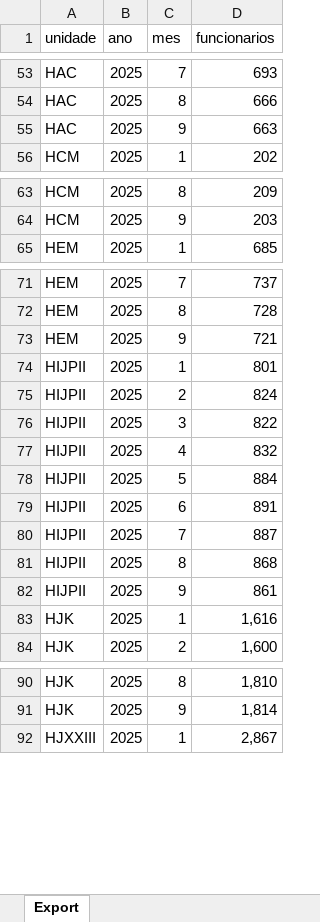
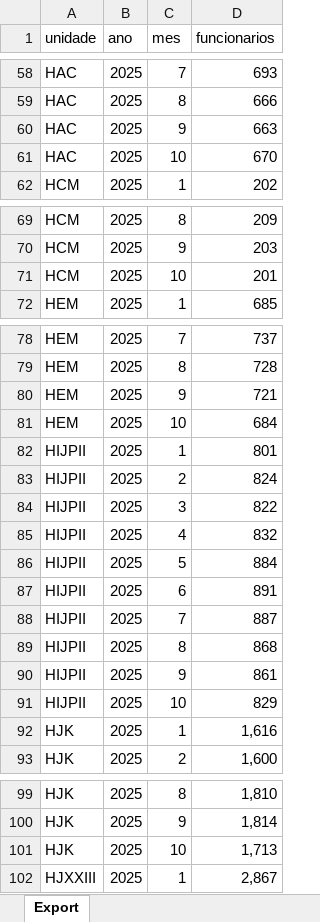
Before and after one commit to transparencia-mg/funcionarios-fhemig, an Excel workbook: upload/funcionarios-2025.xlsx, sheet Export, drawn as a sheet; only a part is shown, gaps mark what is left out; values as stored, in another font and other column widths than the file's, no borders; the diff covers the shown part only; the diff names each change by its address in the sheet, - before the commit and + after, or states it on an @@ line.

```diff
--- a/upload/funcionarios-2025.xlsx (sheet Export)
+++ b/upload/funcionarios-2025.xlsx (sheet Export)
+row 61: HAC | 2025 | 10 | 670
+row 71: HCM | 2025 | 10 | 201
+row 81: HEM | 2025 | 10 | 684
+row 91: HIJPII | 2025 | 10 | 829
+row 101: HJK | 2025 | 10 | 1,713
```
Also changed, not shown: 12 added rows elsewhere in this sheet.
